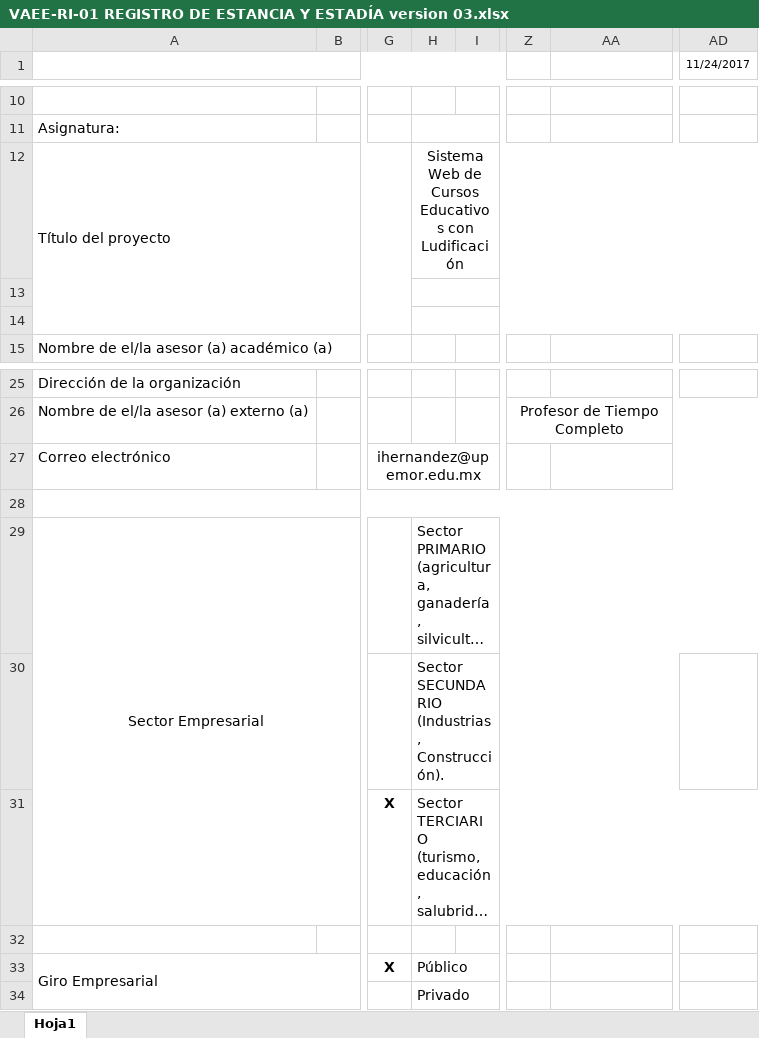
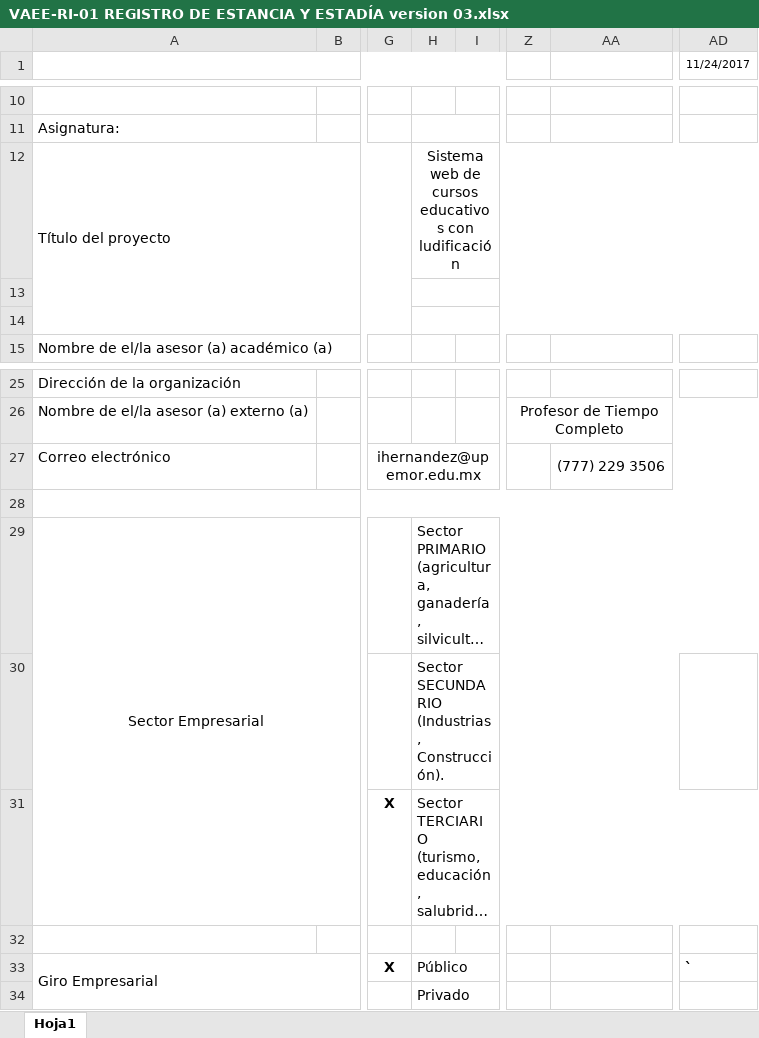
Before and after one commit to como168232/EstanciaII, an Excel workbook: VAEE-RI-01 REGISTRO DE ESTANCIA Y ESTADÍA version 03.xlsx, sheet Hoja1, drawn as a sheet; only a part is shown, gaps mark what is left out; long unchanged cells end in …; values as stored, in another font and other column widths than the file's, no borders; charts and pictures not drawn; the diff names each change by its address in the sheet, - before the commit and + after, or states it on an @@ line.

Commit message:
Registro de Proyecto

```diff
--- a/VAEE-RI-01 REGISTRO DE ESTANCIA Y ESTADÍA version 03.xlsx (sheet Hoja1)
+++ b/VAEE-RI-01 REGISTRO DE ESTANCIA Y ESTADÍA version 03.xlsx (sheet Hoja1)
-H12: Sistema Web de Cursos Educativos con Ludificación
+H12: Sistema web de cursos educativos con ludificación
-AA27: (empty)
+AA27: (777) 229 3506
-AD33 (11/24/2017): (empty)
+AD33 (11/24/2017): `
```
Also changed, not shown: 2 other files.
